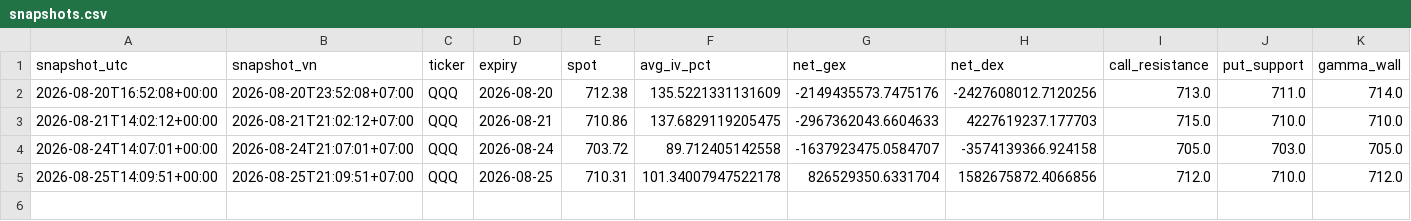
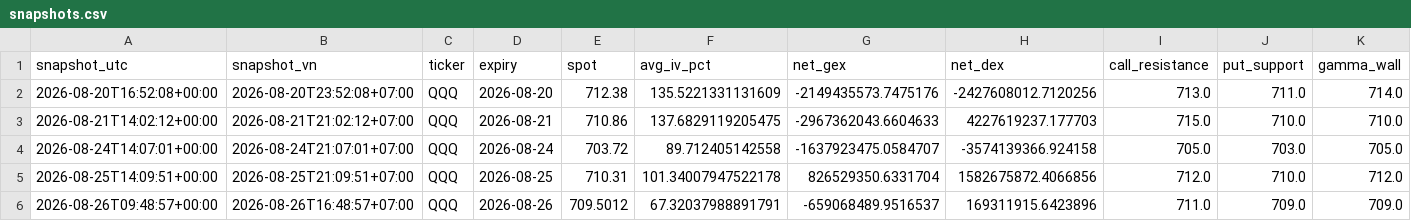
Before and after one commit to khangkaka066/OptionFLow-simple, a CSV file: history/snapshots.csv, drawn as a sheet; only a part is shown; rows hold the shown columns only; the diff names each change by its address in the sheet, - before the commit and + after, or states it on an @@ line.

```diff
--- a/history/snapshots.csv
+++ b/history/snapshots.csv
+row 6: 2026-08-26T09:48:57+00:00 | 2026-08-26T16:48:57+07:00 | QQQ | 2026-08-26 | 709.5012 | 67.32037988891791 | -659068489.9516537 | 169311915.6423896 | 711.0 | 709.0 | 709.0
```
Also changed, not shown: 1 other file.
